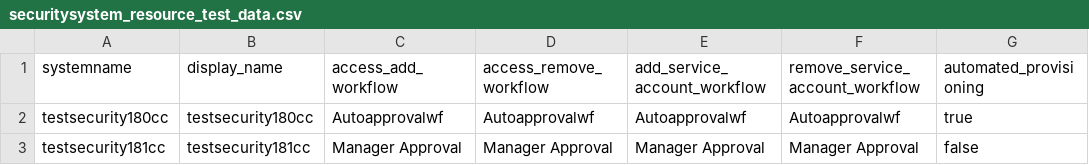
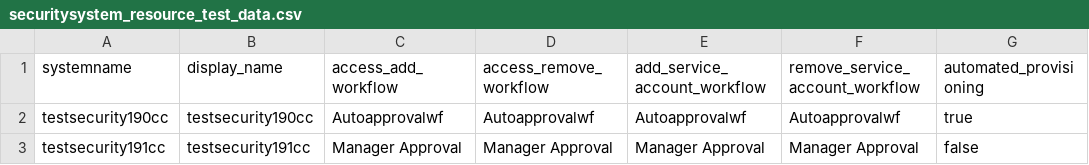
Before and after one commit to saviynt/terraform-provider-saviynt, a CSV file: internal/provider/securitysystem_resource_test_data.csv, drawn as a sheet.

Commit message:
Changes to AD test

```diff
--- a/internal/provider/securitysystem_resource_test_data.csv
+++ b/internal/provider/securitysystem_resource_test_data.csv
@@ -1,3 +1,3 @@
 systemname,display_name,access_add_workflow,access_remove_workflow,add_service_account_workflow,remove_service_account_workflow,automated_provisioning
-testsecurity180cc,testsecurity180cc,Autoapprovalwf,Autoapprovalwf,Autoapprovalwf,Autoapprovalwf,true
-testsecurity181cc,testsecurity181cc,Manager Approval,Manager Approval,Manager Approval,Manager Approval,false
+testsecurity190cc,testsecurity190cc,Autoapprovalwf,Autoapprovalwf,Autoapprovalwf,Autoapprovalwf,true
+testsecurity191cc,testsecurity191cc,Manager Approval,Manager Approval,Manager Approval,Manager Approval,false
```
Also changed, not shown: 4 other files.
